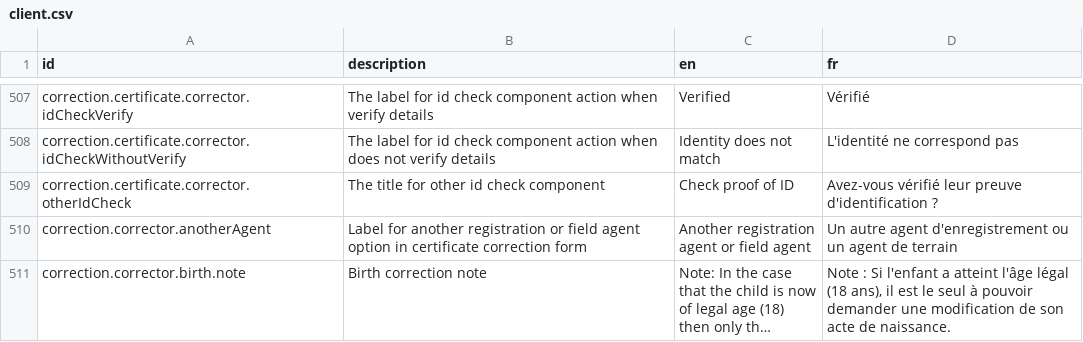
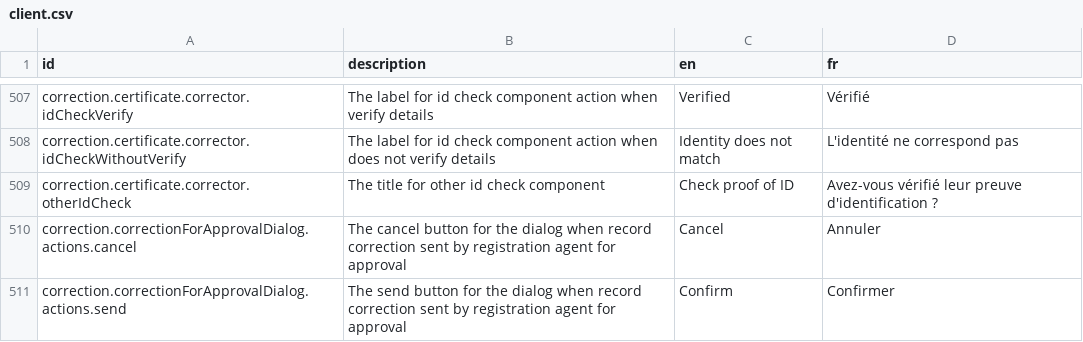
Before and after one commit to opencrvs/opencrvs-countryconfig, a CSV file: src/translations/client.csv, drawn as a sheet; only a part is shown, gaps mark what is left out; the shorter side is filled out with more unchanged rows; long unchanged cells end in …; the diff covers the shown part only.

Commit message:
fix: add missing translations

```diff
--- a/src/translations/client.csv
+++ b/src/translations/client.csv
@@ -511 +511,3 @@ correction.certificate.corrector.idCheckWithoutVerify,The label for id check com
 correction.certificate.corrector.otherIdCheck,The title for other id check component,Check proof of ID,Avez-vous vérifié leur preuve d'identification ?
+correction.correctionForApprovalDialog.actions.cancel,The cancel button for the dialog when record correction sent by registration agent for approval,Cancel,Annuler
+correction.correctionForApprovalDialog.actions.send,The send button for the dialog when record correction sent by registration agent for approval,Confirm,Confirmer
```
Also changed, not shown: 13 added rows elsewhere in this file.
